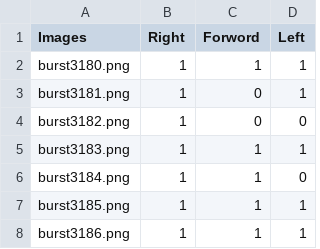
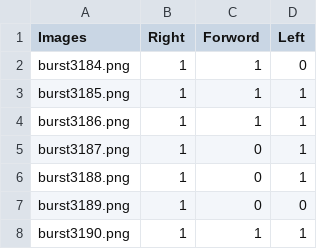
Before and after one commit to adhammm/test, a CSV file: data_file.csv, drawn as a sheet; only a part is shown; the shorter side is filled out with more unchanged rows; the diff names each change by its address in the sheet, - before the commit and + after, or states it on an @@ line.

Commit message:
Update data_file.csv

```diff
--- a/data_file.csv
+++ b/data_file.csv
-row 2: burst3180.png | 1 | 1 | 1
-row 3: burst3181.png | 1 | 0 | 1
-row 4: burst3182.png | 1 | 0 | 0
-row 5: burst3183.png | 1 | 1 | 1
```
